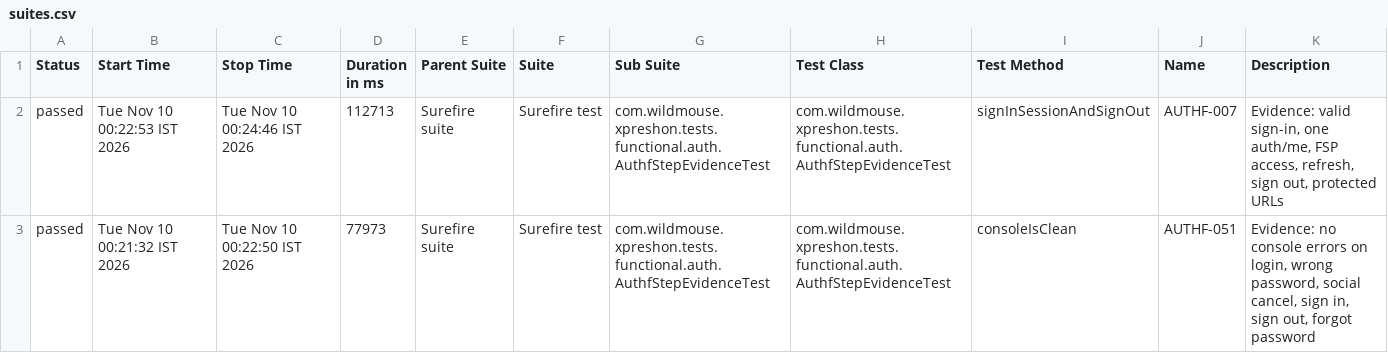
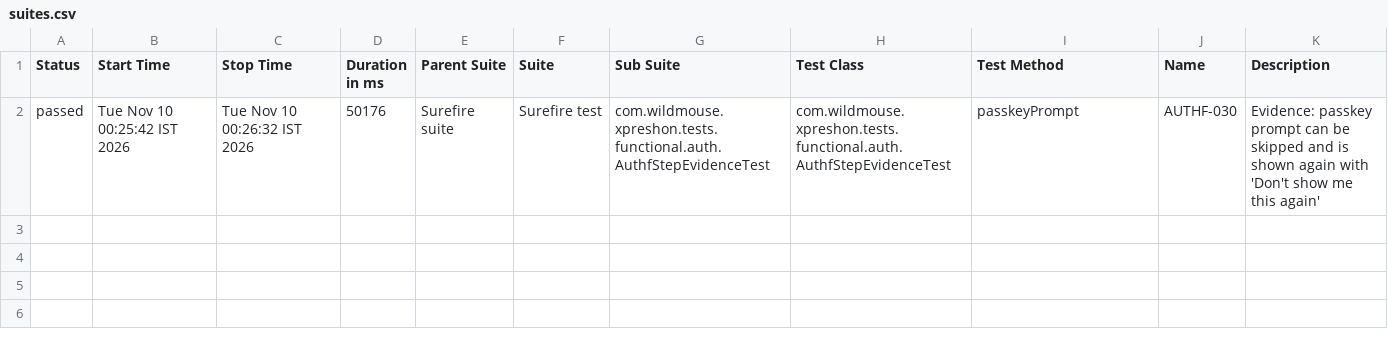
Before and after one commit to sarandadanika/wm-test-report, a CSV file: releases/release-01/data/suites.csv, drawn as a sheet.

Commit message:
release-01 - 121/189 passed (2026-11-10 00:26)

```diff
--- a/releases/release-01/data/suites.csv
+++ b/releases/release-01/data/suites.csv
@@ -1,3 +1,2 @@
 "Status","Start Time","Stop Time","Duration in ms","Parent Suite","Suite","Sub Suite","Test Class","Test Method","Name","Description"
-"passed","Tue Nov 10 00:22:53 IST 2026","Tue Nov 10 00:24:46 IST 2026","112713","Surefire suite","Surefire test","com.wildmouse.xpreshon.tests.functional.auth.AuthfStepEvidenceTest","com.wildmouse.xpreshon.tests.functional.auth.AuthfStepEvidenceTest","signInSessionAndSignOut","AUTHF-007","Evidence: valid sign-in, one auth/me, FSP access, refresh, sign out, protected URLs"
-"passed","Tue Nov 10 00:21:32 IST 2026","Tue Nov 10 00:22:50 IST 2026","77973","Surefire suite","Surefire test","com.wildmouse.xpreshon.tests.functional.auth.AuthfStepEvidenceTest","com.wildmouse.xpreshon.tests.functional.auth.AuthfStepEvidenceTest","consoleIsClean","AUTHF-051","Evidence: no console errors on login, wrong password, social cancel, sign in, sign out, forgot password"
+"passed","Tue Nov 10 00:25:42 IST 2026","Tue Nov 10 00:26:32 IST 2026","50176","Surefire suite","Surefire test","com.wildmouse.xpreshon.tests.functional.auth.AuthfStepEvidenceTest","com.wildmouse.xpreshon.tests.functional.auth.AuthfStepEvidenceTest","passkeyPrompt","AUTHF-030","Evidence: passkey prompt can be skipped and is shown again with 'Don't show me this again'"
```
Also changed, not shown: 56 other files.
